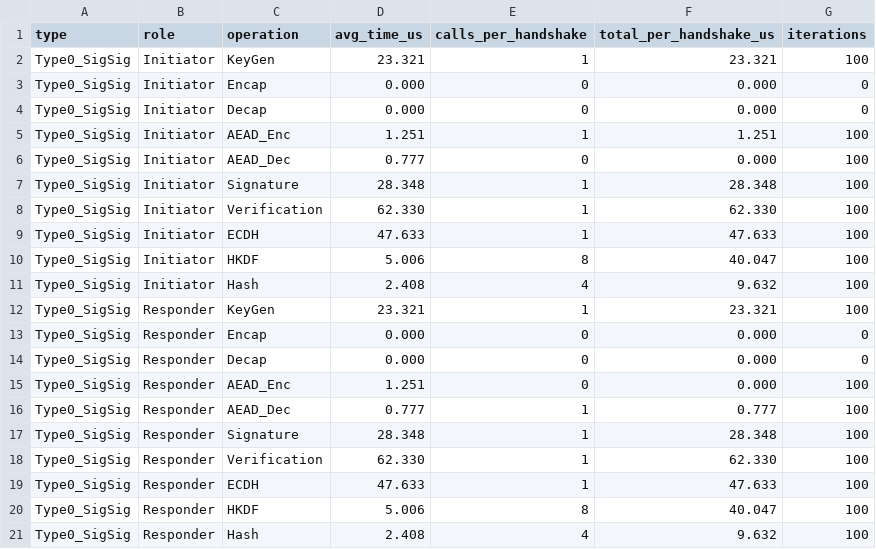
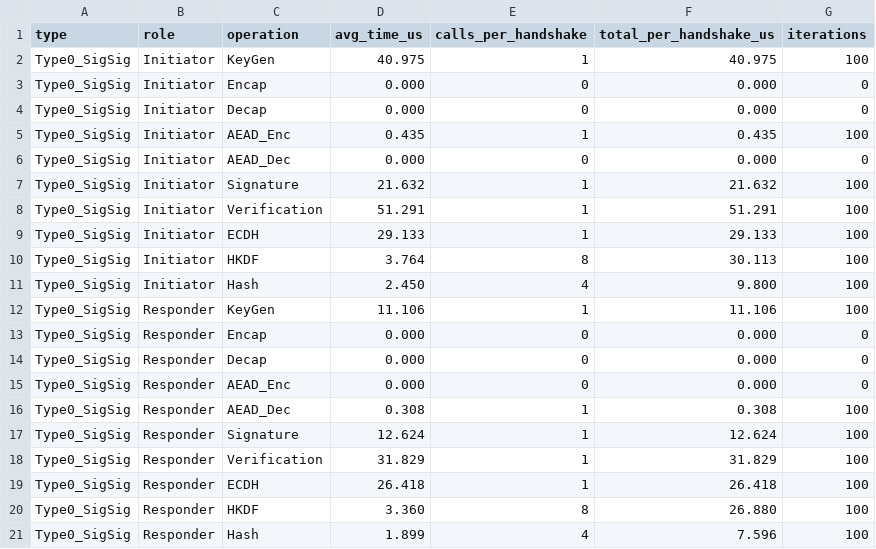
Before and after one commit to adipanca-unud/EDHOC-Hybrid, a CSV file: output/benchmark_operations.csv, drawn as a sheet; only a part is shown; the diff covers the shown part only.

```diff
--- a/output/benchmark_operations.csv
+++ b/output/benchmark_operations.csv
@@ -1,21 +1,21 @@
 type,role,operation,avg_time_us,calls_per_handshake,total_per_handshake_us,iterations
-Type0_SigSig,Initiator,KeyGen,23.321,1,23.321,100
+Type0_SigSig,Initiator,KeyGen,40.975,1,40.975,100
 Type0_SigSig,Initiator,Encap,0.000,0,0.000,0
 Type0_SigSig,Initiator,Decap,0.000,0,0.000,0
-Type0_SigSig,Initiator,AEAD_Enc,1.251,1,1.251,100
-Type0_SigSig,Initiator,AEAD_Dec,0.777,0,0.000,100
-Type0_SigSig,Initiator,Signature,28.348,1,28.348,100
-Type0_SigSig,Initiator,Verification,62.330,1,62.330,100
-Type0_SigSig,Initiator,ECDH,47.633,1,47.633,100
-Type0_SigSig,Initiator,HKDF,5.006,8,40.047,100
-Type0_SigSig,Initiator,Hash,2.408,4,9.632,100
-Type0_SigSig,Responder,KeyGen,23.321,1,23.321,100
+Type0_SigSig,Initiator,AEAD_Enc,0.435,1,0.435,100
+Type0_SigSig,Initiator,AEAD_Dec,0.000,0,0.000,0
+Type0_SigSig,Initiator,Signature,21.632,1,21.632,100
+Type0_SigSig,Initiator,Verification,51.291,1,51.291,100
+Type0_SigSig,Initiator,ECDH,29.133,1,29.133,100
+Type0_SigSig,Initiator,HKDF,3.764,8,30.113,100
+Type0_SigSig,Initiator,Hash,2.450,4,9.800,100
+Type0_SigSig,Responder,KeyGen,11.106,1,11.106,100
 Type0_SigSig,Responder,Encap,0.000,0,0.000,0
 Type0_SigSig,Responder,Decap,0.000,0,0.000,0
-Type0_SigSig,Responder,AEAD_Enc,1.251,0,0.000,100
-Type0_SigSig,Responder,AEAD_Dec,0.777,1,0.777,100
-Type0_SigSig,Responder,Signature,28.348,1,28.348,100
-Type0_SigSig,Responder,Verification,62.330,1,62.330,100
-Type0_SigSig,Responder,ECDH,47.633,1,47.633,100
-Type0_SigSig,Responder,HKDF,5.006,8,40.047,100
-Type0_SigSig,Responder,Hash,2.408,4,9.632,100
+Type0_SigSig,Responder,AEAD_Enc,0.000,0,0.000,0
+Type0_SigSig,Responder,AEAD_Dec,0.308,1,0.308,100
+Type0_SigSig,Responder,Signature,12.624,1,12.624,100
+Type0_SigSig,Responder,Verification,31.829,1,31.829,100
+Type0_SigSig,Responder,ECDH,26.418,1,26.418,100
+Type0_SigSig,Responder,HKDF,3.360,8,26.880,100
+Type0_SigSig,Responder,Hash,1.899,4,7.596,100
```
Also changed, not shown: 124 edited cells elsewhere in this file, output/benchmark_handshake.csv, output/benchmark_overhead.csv, 2 other files.
